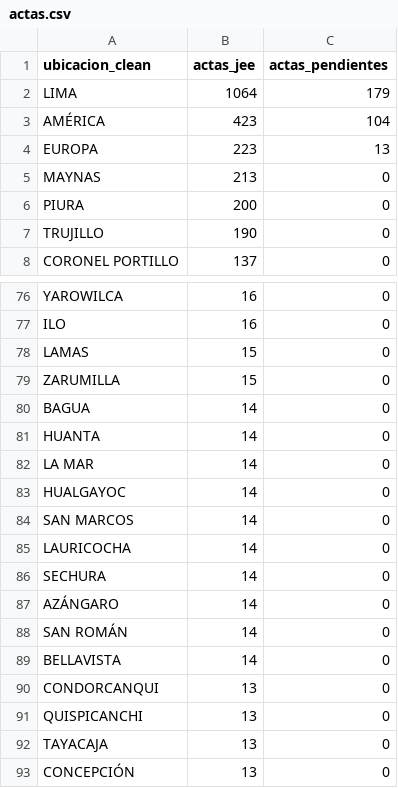
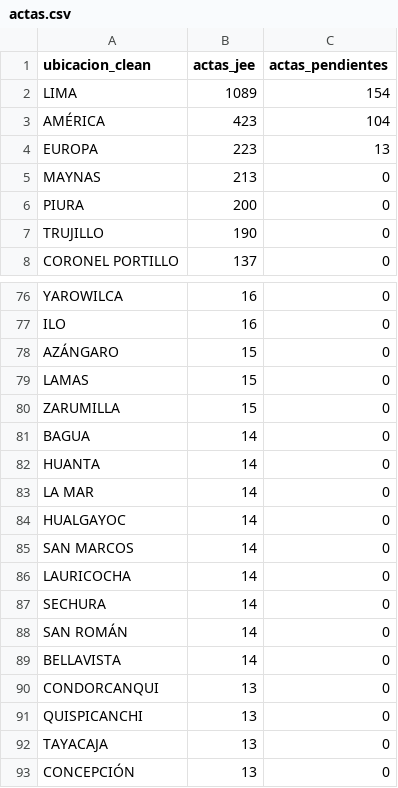
Before and after one commit to kronstadt-lambda/elec-tracker-pe, a CSV file: data_stream/actas.csv, drawn as a sheet; only a part is shown, gaps mark what is left out.

Commit message:
Auto-update data: 2026-04-17 20:32:03

```diff
--- a/data_stream/actas.csv
+++ b/data_stream/actas.csv
@@ -1,3 +1,3 @@
 ubicacion_clean,actas_jee,actas_pendientes
-LIMA,1064,179
+LIMA,1089,154
 AMÉRICA,423,104
@@ -77,2 +77,3 @@ YAROWILCA,16,0
 ILO,16,0
+AZÁNGARO,15,0
 LAMAS,15,0
@@ -86,3 +87,2 @@ LAURICOCHA,14,0
 SECHURA,14,0
-AZÁNGARO,14,0
 SAN ROMÁN,14,0
```
Also changed, not shown: 2 other files.
